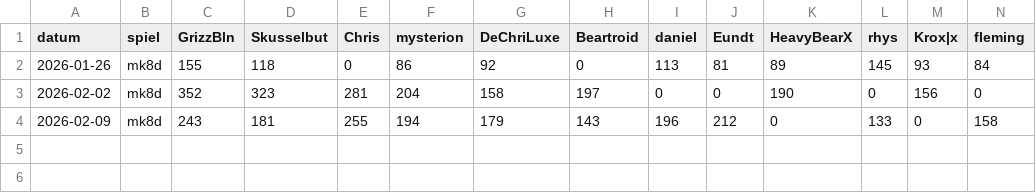
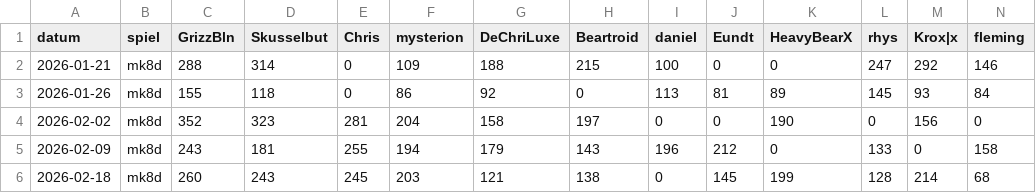
Before and after one commit to d462r8hj/MarioKartCharts, a CSV file: turniere.csv, drawn as a sheet; only a part is shown; rows hold the shown columns only; the diff names each change by its address in the sheet, - before the commit and + after, or states it on an @@ line.

Commit message:
Update turniere.csv

```diff
--- a/turniere.csv
+++ b/turniere.csv
+row 2: 2026-01-21 | mk8d | 288 | 314 | 0 | 109 | 188 | 215 | 100 | 0 | 0 | 247 | 292 | 146
+row 6: 2026-02-18 | mk8d | 260 | 243 | 245 | 203 | 121 | 138 | 0 | 145 | 199 | 128 | 214 | 68
```
